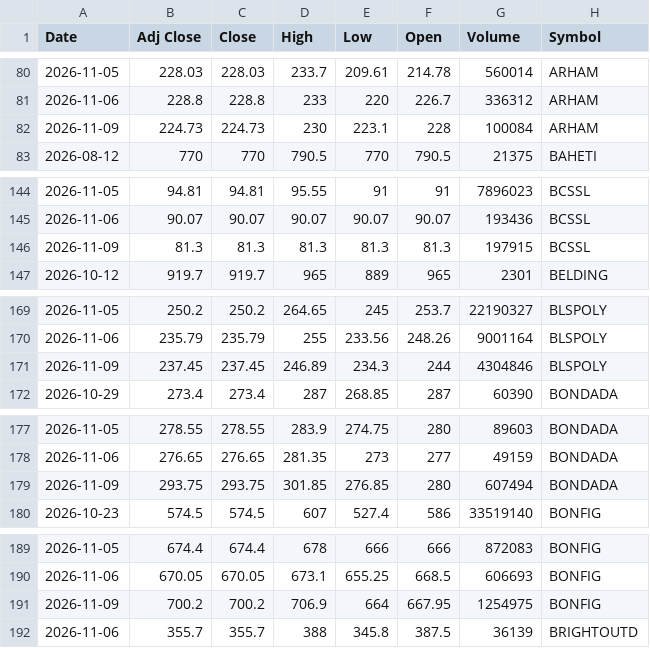
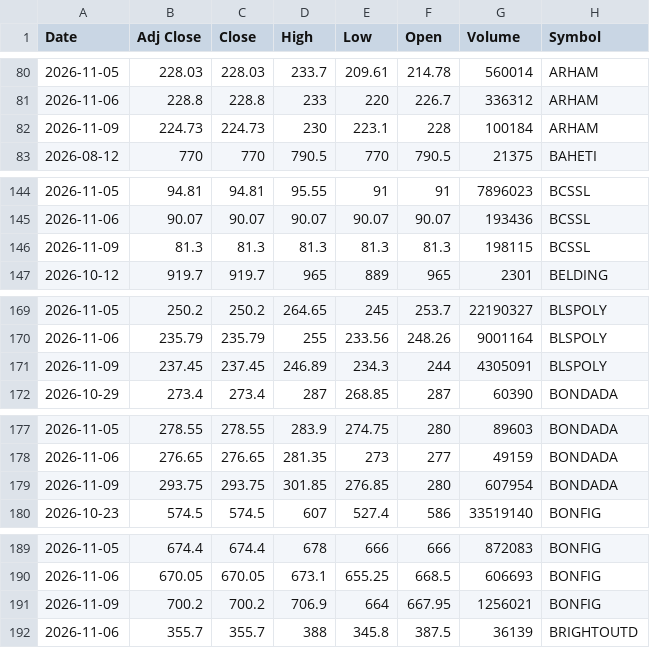
Before and after one commit to VarunNeel/alphatrace, a CSV file: ohlcv/new/NEW_OHLCV.csv, drawn as a sheet; only a part is shown, gaps mark what is left out; the diff covers the shown part only.

Commit message:
New listings 2026-11-10

```diff
--- a/ohlcv/new/NEW_OHLCV.csv
+++ b/ohlcv/new/NEW_OHLCV.csv
@@ -81,3 +81,3 @@ Date,Adj Close,Close,High,Low,Open,Volume,Symbol
 2026-11-06,228.8,228.8,233,220,226.7,336312,ARHAM
-2026-11-09,224.73,224.73,230,223.1,228,100084,ARHAM
+2026-11-09,224.73,224.73,230,223.1,228,100184,ARHAM
 2026-08-12,770,770,790.5,770,790.5,21375,BAHETI
@@ -145,3 +145,3 @@ Date,Adj Close,Close,High,Low,Open,Volume,Symbol
 2026-11-06,90.07,90.07,90.07,90.07,90.07,193436,BCSSL
-2026-11-09,81.3,81.3,81.3,81.3,81.3,197915,BCSSL
+2026-11-09,81.3,81.3,81.3,81.3,81.3,198115,BCSSL
 2026-10-12,919.7,919.7,965,889,965,2301,BELDING
@@ -170,3 +170,3 @@ Date,Adj Close,Close,High,Low,Open,Volume,Symbol
 2026-11-06,235.79,235.79,255,233.56,248.26,9001164,BLSPOLY
-2026-11-09,237.45,237.45,246.89,234.3,244,4304846,BLSPOLY
+2026-11-09,237.45,237.45,246.89,234.3,244,4305091,BLSPOLY
 2026-10-29,273.4,273.4,287,268.85,287,60390,BONDADA
@@ -178,3 +178,3 @@ Date,Adj Close,Close,High,Low,Open,Volume,Symbol
 2026-11-06,276.65,276.65,281.35,273,277,49159,BONDADA
-2026-11-09,293.75,293.75,301.85,276.85,280,607494,BONDADA
+2026-11-09,293.75,293.75,301.85,276.85,280,607954,BONDADA
 2026-10-23,574.5,574.5,607,527.4,586,33519140,BONFIG
@@ -190,3 +190,3 @@ Date,Adj Close,Close,High,Low,Open,Volume,Symbol
 2026-11-06,670.05,670.05,673.1,655.25,668.5,606693,BONFIG
-2026-11-09,700.2,700.2,706.9,664,667.95,1254975,BONFIG
+2026-11-09,700.2,700.2,706.9,664,667.95,1256021,BONFIG
 2026-11-06,355.7,355.7,388,345.8,387.5,36139,BRIGHTOUTD
```
Also changed, not shown: 10 edited cells elsewhere in this file.
